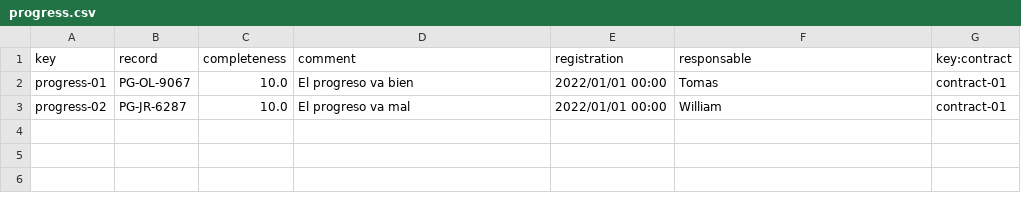
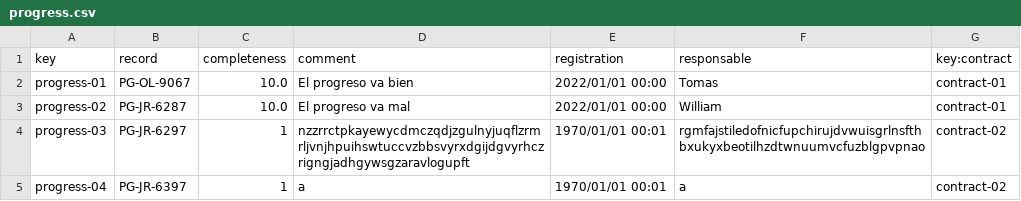
Before and after one commit to karyouben/Acme-SF-D04, a CSV file: src/main/webapp/WEB-INF/resources/sample-data/progress.csv, drawn as a sheet; the diff names each change by its address in the sheet, - before the commit and + after, or states it on an @@ line.

```diff
--- a/src/main/webapp/WEB-INF/resources/sample-data/progress.csv
+++ b/src/main/webapp/WEB-INF/resources/sample-data/progress.csv
+row 4: progress-03 | PG-JR-6297 | 1 | nzzrrctpkayewycdmczqdjzgulnyjuqflzrmrljvnjhpuihswtuccvzbbsvyrxdgijdgvyrhczrigngjadhgywsgzaravlogupft | 1970/01/01 00:01 | rgmfajstiledofnicfupchirujdvwuisgrlnsfthbxukyxbeotilhzdtwnuumvcfuzblgpvpnao | contract-02
+row 5: progress-04 | PG-JR-6397 | 1 | a | 1970/01/01 00:01 | a | contract-02
```
Also changed, not shown: src/main/webapp/WEB-INF/resources/sample-data/client.csv, src/main/webapp/WEB-INF/resources/sample-data/contract.csv, 2 other files.
